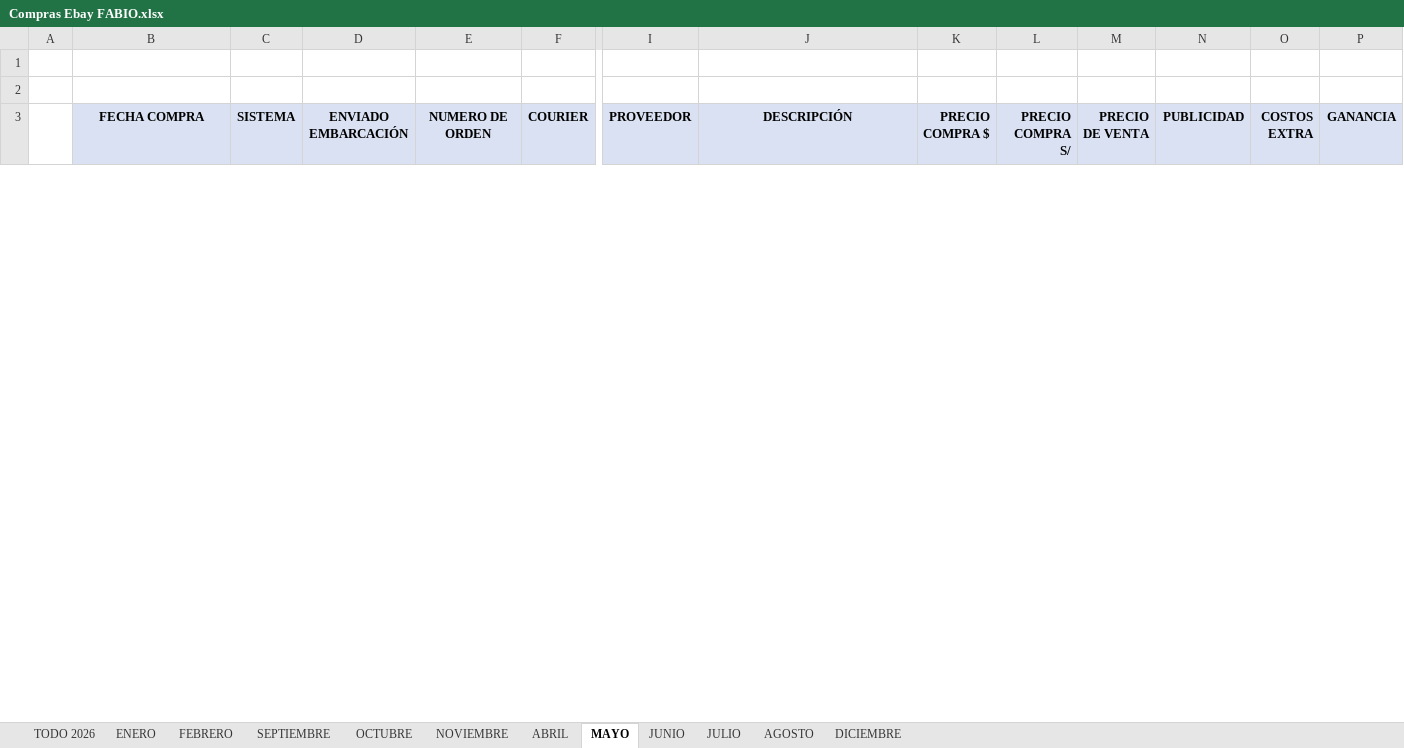
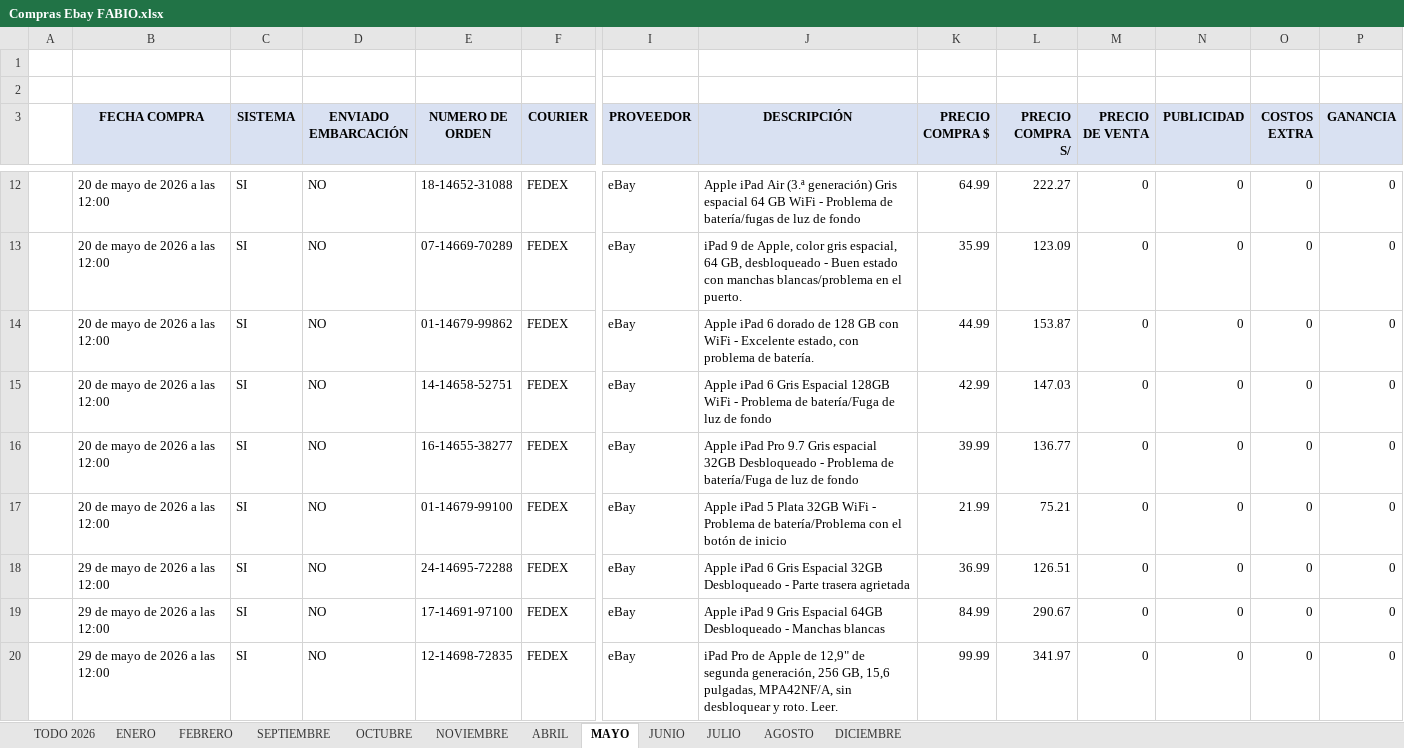
Before and after one commit to gozustrike-lab/importaciones-pro-business, an Excel workbook: COMPRAS EBAY/COMPRAS EBAY FABIO/Compras Ebay FABIO.xlsx, sheet MAYO, drawn as a sheet; only a part is shown, gaps mark what is left out; values as stored, in another font and other column widths than the file's, no borders; rows hold the shown columns only; the diff covers the shown part only; the diff names each change by its address in the sheet, - before the commit and + after, or states it on an @@ line.

Commit message:
fix(compras): sincronizar 121 pedidos reales 2026 de eBay Fabio en Excel y BD

```diff
--- a/COMPRAS EBAY/COMPRAS EBAY FABIO/Compras Ebay FABIO.xlsx (sheet MAYO)
+++ b/COMPRAS EBAY/COMPRAS EBAY FABIO/Compras Ebay FABIO.xlsx (sheet MAYO)
+row 12:  | 20 de mayo de 2026 a las 12:00 | SI | NO | 18-14652-31088 | FEDEX | eBay | Apple iPad Air (3.ª generación) Gris espacial 64 GB WiFi - Problema de batería/fugas de luz de fondo | 64.99 | 222.27 | 0 | 0 | 0 | 0
+row 13:  | 20 de mayo de 2026 a las 12:00 | SI | NO | 07-14669-70289 | FEDEX | eBay | iPad 9 de Apple, color gris espacial, 64 GB, desbloqueado - Buen estado con manchas blancas/problema en el puerto. | 35.99 | 123.09 | 0 | 0 | 0 | 0
+row 14:  | 20 de mayo de 2026 a las 12:00 | SI | NO | 01-14679-99862 | FEDEX | eBay | Apple iPad 6 dorado de 128 GB con WiFi - Excelente estado, con problema de batería. | 44.99 | 153.87 | 0 | 0 | 0 | 0
+row 15:  | 20 de mayo de 2026 a las 12:00 | SI | NO | 14-14658-52751 | FEDEX | eBay | Apple iPad 6 Gris Espacial 128GB WiFi - Problema de batería/Fuga de luz de fondo | 42.99 | 147.03 | 0 | 0 | 0 | 0
+row 16:  | 20 de mayo de 2026 a las 12:00 | SI | NO | 16-14655-38277 | FEDEX | eBay | Apple iPad Pro 9.7 Gris espacial 32GB Desbloqueado - Problema de batería/Fuga de luz de fondo | 39.99 | 136.77 | 0 | 0 | 0 | 0
+row 17:  | 20 de mayo de 2026 a las 12:00 | SI | NO | 01-14679-99100 | FEDEX | eBay | Apple iPad 5 Plata 32GB WiFi - Problema de batería/Problema con el botón de inicio | 21.99 | 75.21 | 0 | 0 | 0 | 0
+row 18:  | 29 de mayo de 2026 a las 12:00 | SI | NO | 24-14695-72288 | FEDEX | eBay | Apple iPad 6 Gris Espacial 32GB Desbloqueado - Parte trasera agrietada | 36.99 | 126.51 | 0 | 0 | 0 | 0
+row 19:  | 29 de mayo de 2026 a las 12:00 | SI | NO | 17-14691-97100 | FEDEX | eBay | Apple iPad 9 Gris Espacial 64GB Desbloqueado - Manchas blancas | 84.99 | 290.67 | 0 | 0 | 0 | 0
+row 20:  | 29 de mayo de 2026 a las 12:00 | SI | NO | 12-14698-72835 | FEDEX | eBay | iPad Pro de Apple de 12,9" de segunda generación, 256 GB, 15,6 pulgadas, MPA42NF/A, sin desbloquear y roto. Leer. | 99.99 | 341.97 | 0 | 0 | 0 | 0
```
Also changed, not shown: 8 added rows and 1 removed row elsewhere in this sheet, sheet TODO 2026, sheet SEPTIEMBRE, sheet AGOSTO, sheet JULIO, sheet OCTUBRE, sheet JUNIO, 4 more sheets.
